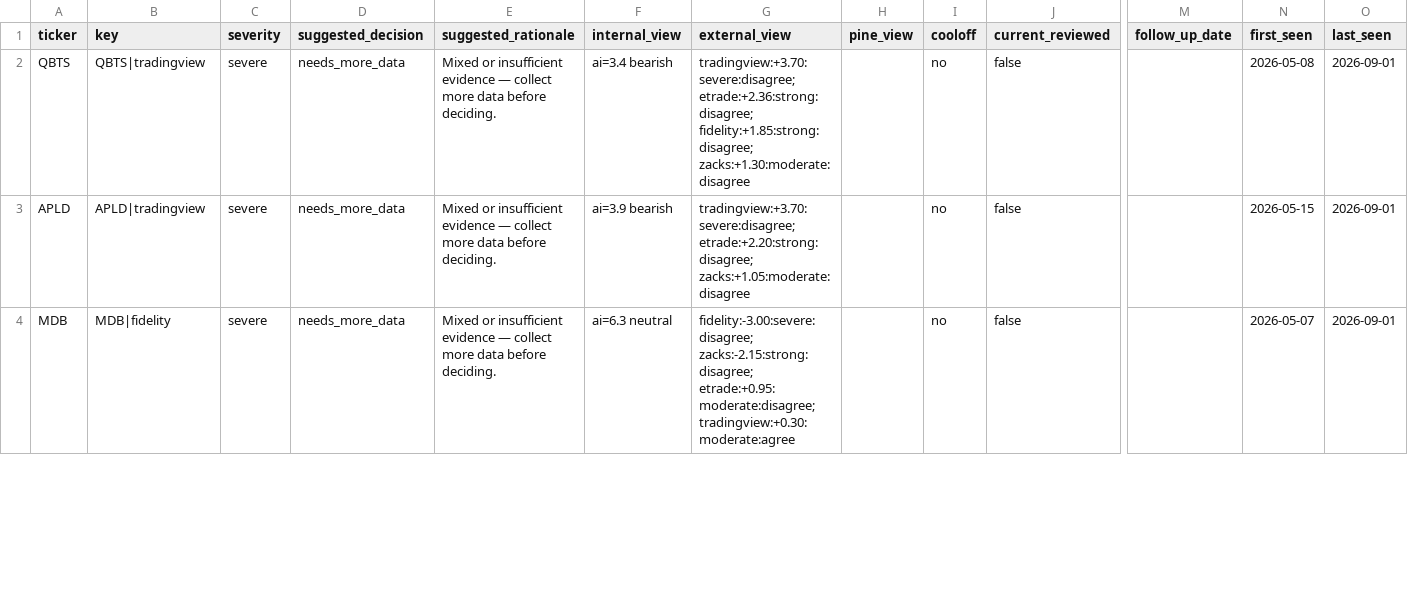
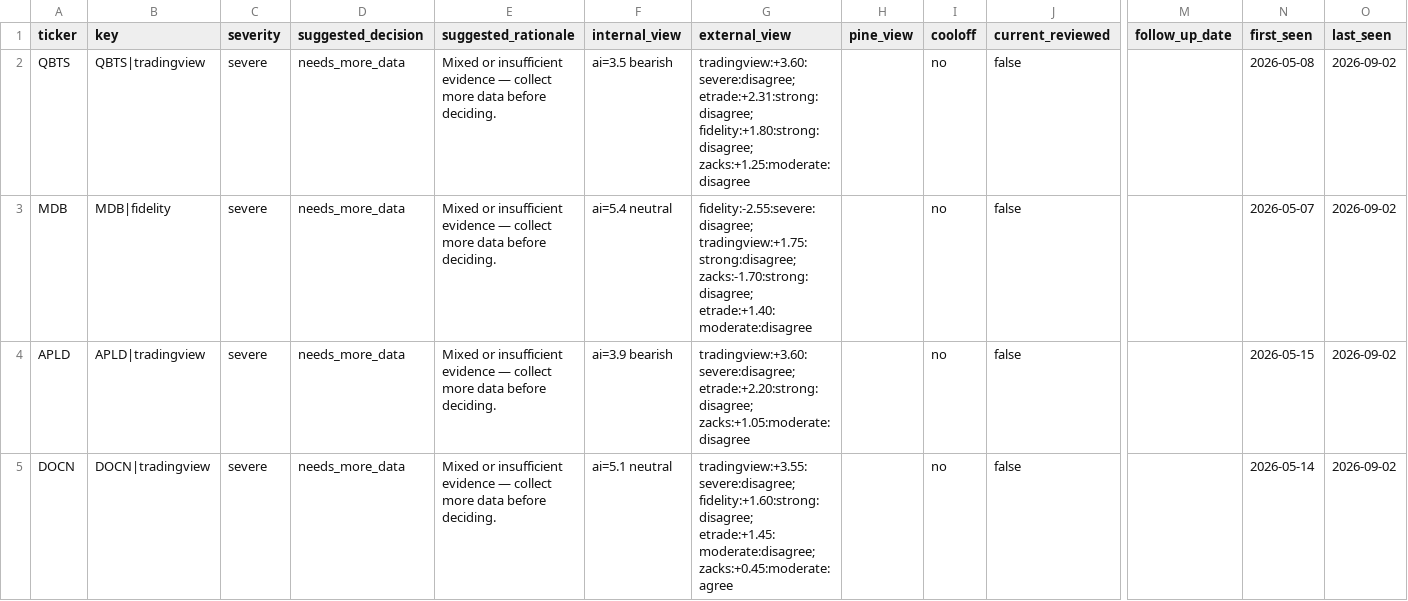
Before and after one commit to stdeplock-prog/ai-stock-rankings, a CSV file: data/reports/disagreement_queue_review.csv, drawn as a sheet; only a part is shown, gaps mark what is left out; addresses are those after the commit; rows hold the shown columns only; the diff covers the shown part only; the diff names each change by its address in the sheet, - before the commit and + after, or states it on an @@ line.

```diff
--- a/data/reports/disagreement_queue_review.csv
+++ b/data/reports/disagreement_queue_review.csv
-F2 (internal_view): ai=3.4 bearish
+F2 (internal_view): ai=3.5 bearish
-G2 (external_view): tradingview:+3.70:severe:disagree; etrade:+2.36:strong:disagree; fidelity:+1.85:strong:disagree; zacks:+1.30:moderate:disagree
+G2 (external_view): tradingview:+3.60:severe:disagree; etrade:+2.31:strong:disagree; fidelity:+1.80:strong:disagree; zacks:+1.25:moderate:disagree
-O2 (last_seen): 2026-09-01
+O2 (last_seen): 2026-09-02
+row 3: MDB | MDB|fidelity | severe | needs_more_data | Mixed or insufficient evidence — collect more data before deciding. | ai=5.4 neutral | fidelity:-2.55:severe:disagree; tradingview:+1.75:strong:disagree; zacks:-1.70:strong:disagree; etrade:+1.40:moderate:disagree |  | no | false |  | 2026-05-07 | 2026-09-02
-G4 (external_view): tradingview:+3.70:severe:disagree; etrade:+2.20:strong:disagree; zacks:+1.05:moderate:disagree
+G4 (external_view): tradingview:+3.60:severe:disagree; etrade:+2.20:strong:disagree; zacks:+1.05:moderate:disagree
-O4:O5 (last_seen): 2026-09-01
+O4:O5 (last_seen): 2026-09-02
-A5 (ticker): MDB
+A5 (ticker): DOCN
-B5 (key): MDB|fidelity
+B5 (key): DOCN|tradingview
-F5 (internal_view): ai=6.3 neutral
+F5 (internal_view): ai=5.1 neutral
-G5 (external_view): fidelity:-3.00:severe:disagree; zacks:-2.15:strong:disagree; etrade:+0.95:moderate:disagree; tradingview:+0.30:moderate:agree
+G5 (external_view): tradingview:+3.55:severe:disagree; fidelity:+1.60:strong:disagree; etrade:+1.45:moderate:disagree; zacks:+0.45:moderate:agree
-N5 (first_seen): 2026-05-07
+N5 (first_seen): 2026-05-14
```
Also changed, not shown: 2 added rows, 3 removed rows and 35 edited cells elsewhere in this file, data/processed/catalysts.csv, data/processed/scoring_outputs/rankings_daily_open.csv, 53 other files.
